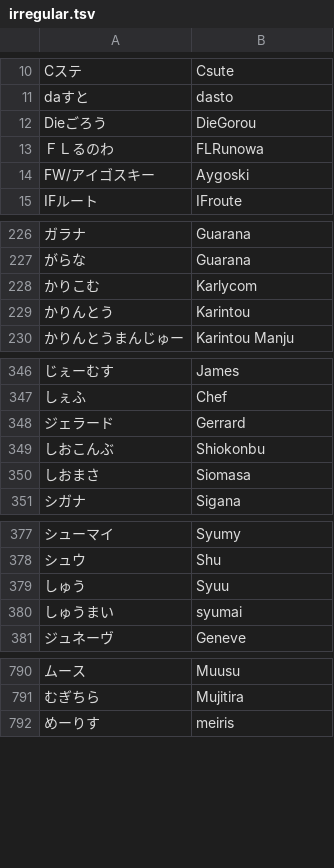
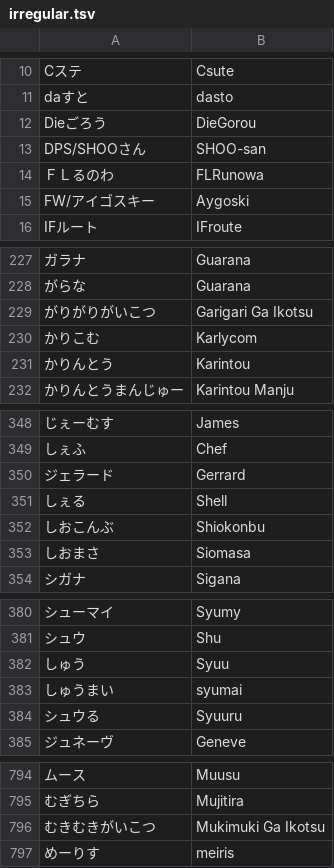
Before and after one commit to kenniky/smashgg-japanese-romanizer, a TSV file: irregular.tsv, drawn as a sheet; only a part is shown, gaps mark what is left out; the diff covers the shown part only; the diff names each change by its address in the sheet, - before the commit and + after, or states it on an @@ line.

Commit message:
Add files via upload

```diff
--- a/irregular.tsv
+++ b/irregular.tsv
+row 13: DPS/SHOOさん | SHOO-san
+row 229: がりがりがいこつ | Garigari Ga Ikotsu
+row 351: しぇる | Shell
+row 384: シュウる | Syuuru
+row 796: むきむきがいこつ | Mukimuki Ga Ikotsu
```
Also changed, not shown: 3 added rows elsewhere in this file.
